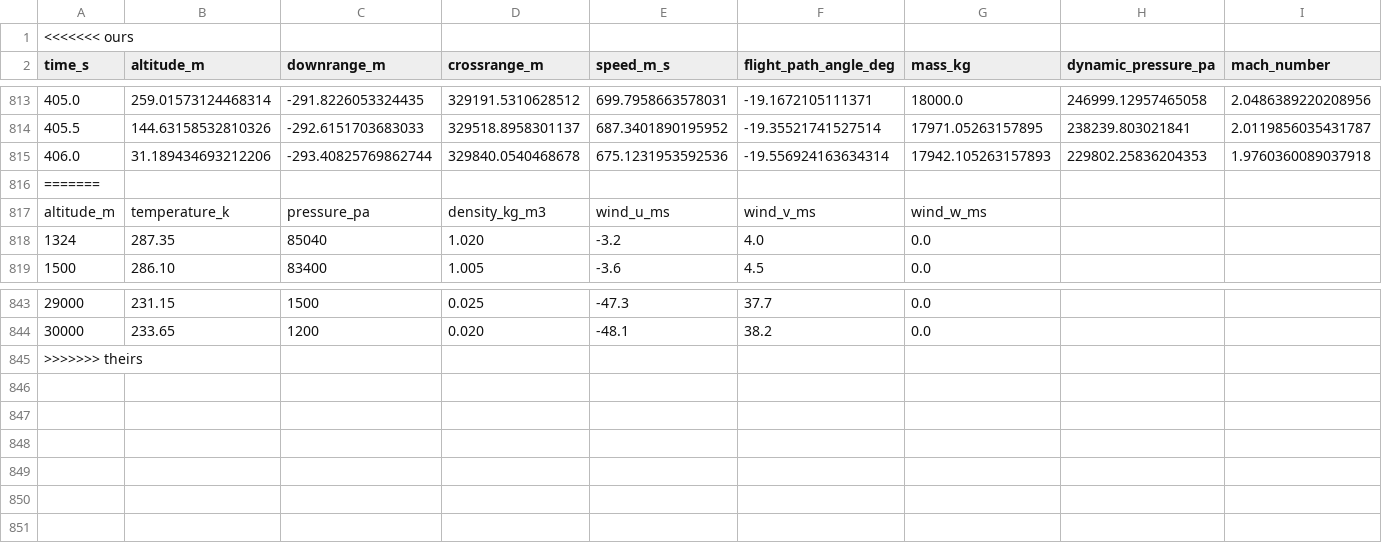
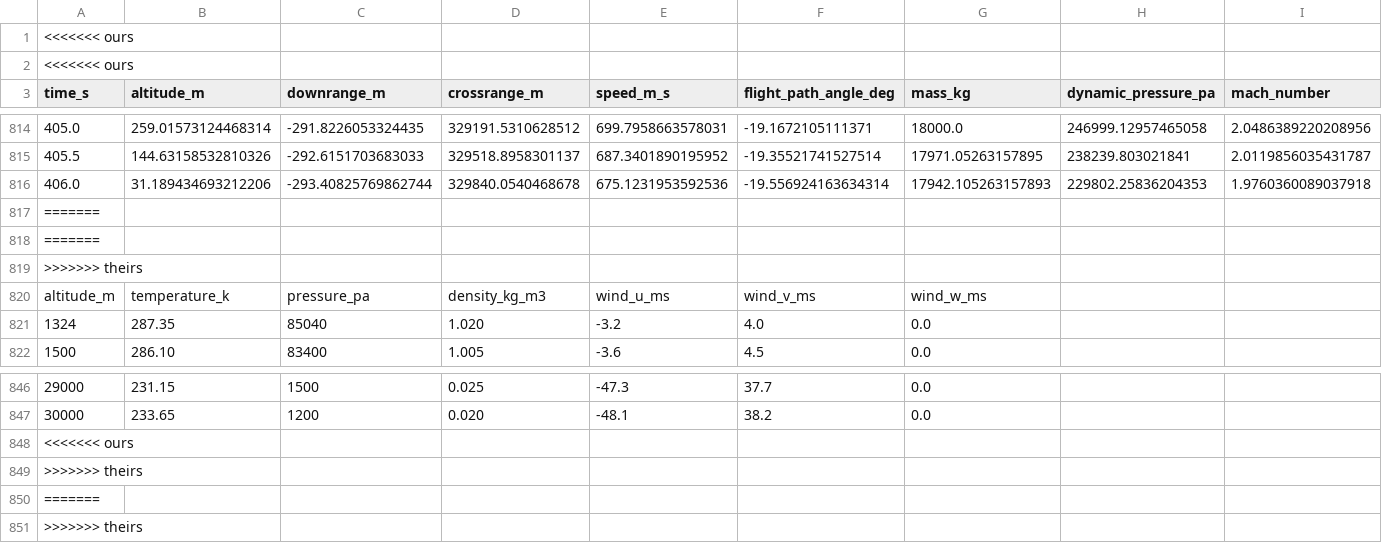
Before and after one commit to dancwolf/cas, a CSV file: trajectory_dugway.csv, drawn as a sheet; only a part is shown, gaps mark what is left out; the diff names each change by its address in the sheet, - before the commit and + after, or states it on an @@ line.

```diff
--- a/trajectory_dugway.csv
+++ b/trajectory_dugway.csv
+row 2: <<<<<<< ours
+row 818: =======
+row 819: >>>>>>> theirs
+row 848: <<<<<<< ours
+row 849: >>>>>>> theirs
+row 850: =======
```
Also changed, not shown: data/dugway_2021-09-21_12z_profile.csv, 3 other files.
